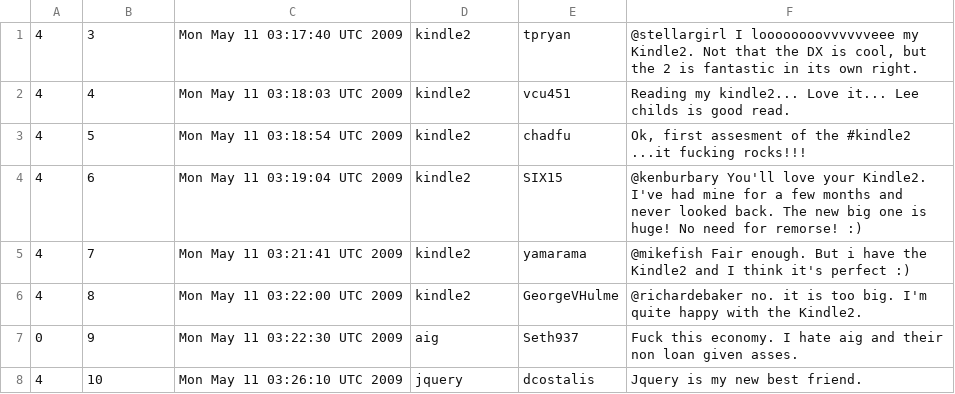
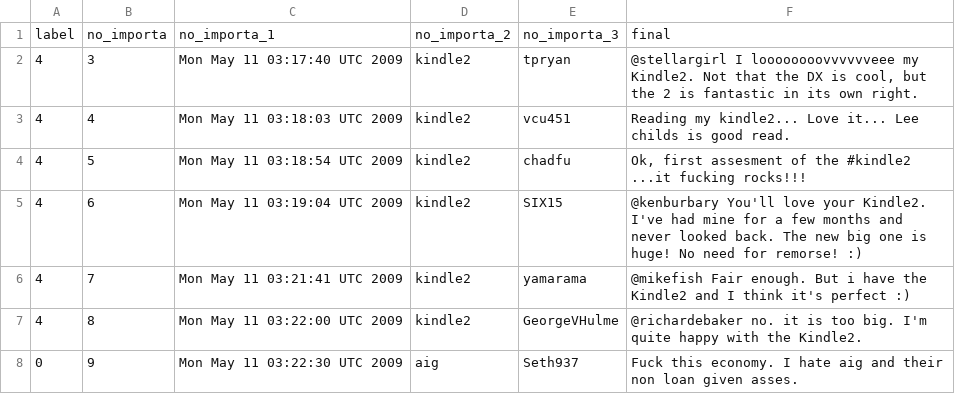
Before and after one commit to JonasLopezMesa/Twitter-Sentiments, a CSV file: testdata.manual.2009.06.14.csv, drawn as a sheet; only a part is shown; the shorter side is filled out with more unchanged rows; the diff names each change by its address in the sheet, - before the commit and + after, or states it on an @@ line.

Commit message:
solución del dataset
Solución del dataset y comienzo del Naive Bayes

```diff
--- a/testdata.manual.2009.06.14.csv
+++ b/testdata.manual.2009.06.14.csv
+row 1: label | no_importa | no_importa_1 | no_importa_2 | no_importa_3 | final
```
Also changed, not shown: 1 other file.
